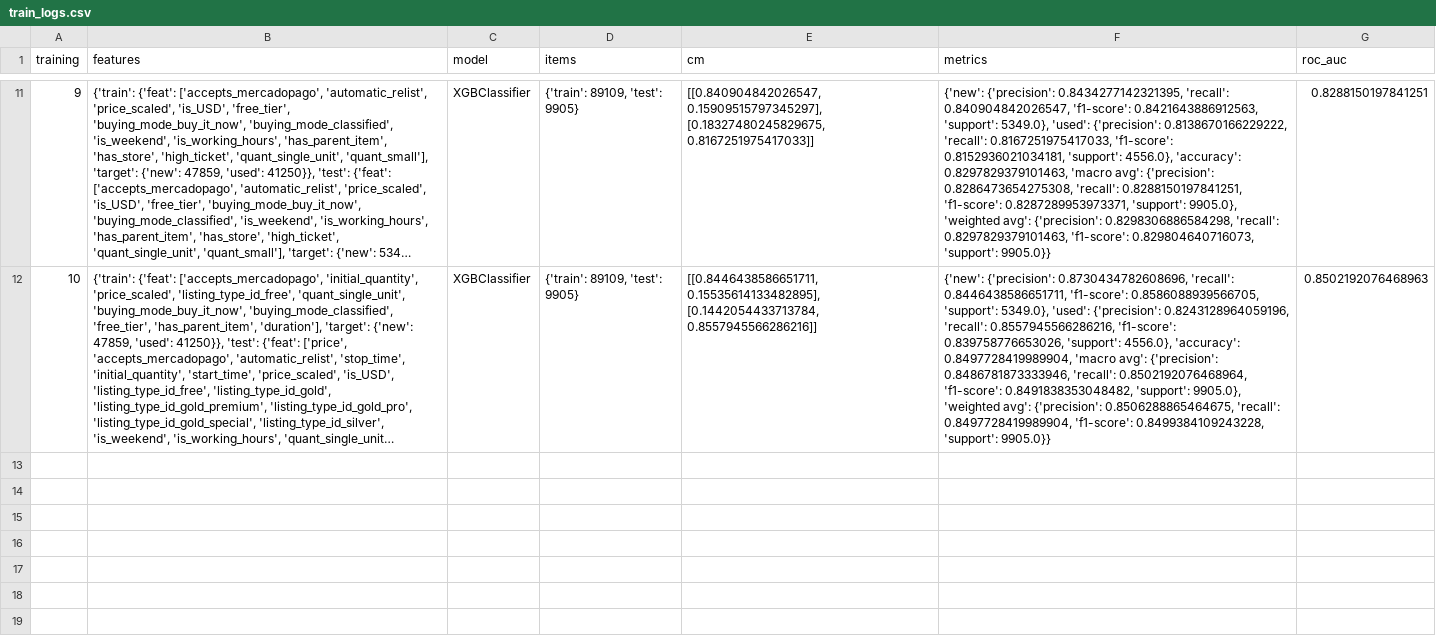
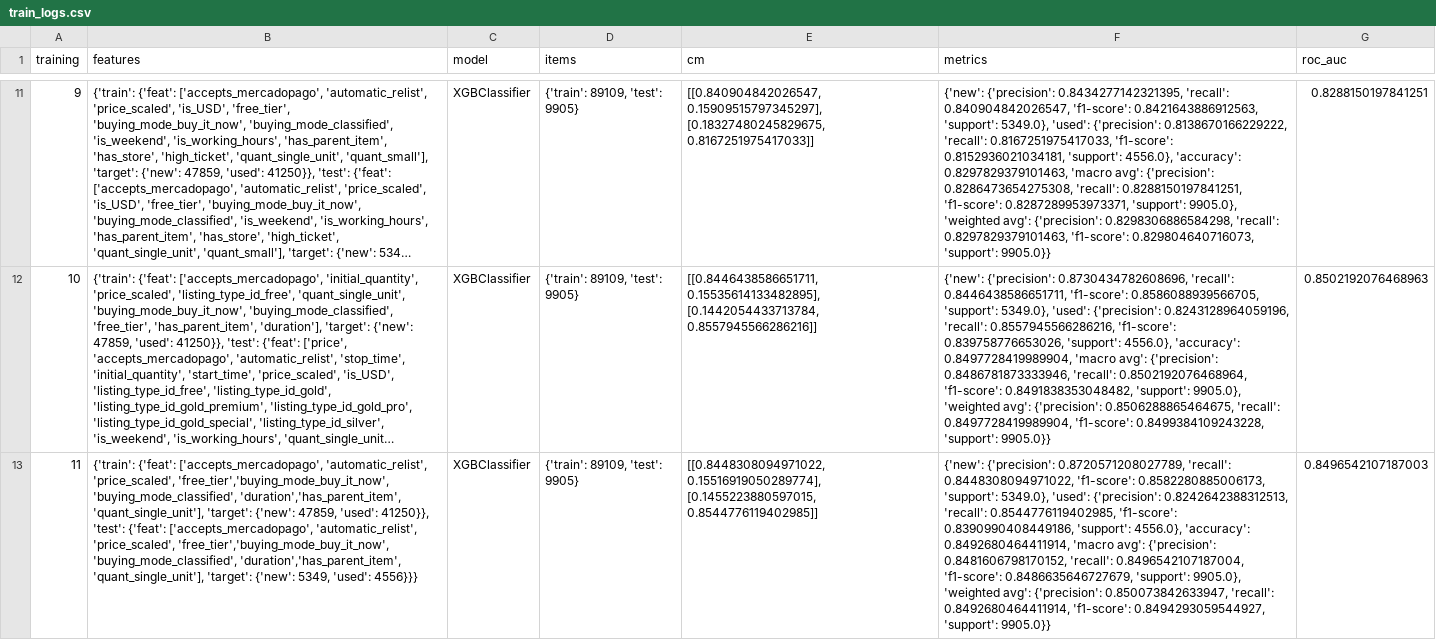
Before and after one commit to MLsound/mercadolibre-new-used-prediction, a CSV file: data/train_logs.csv, drawn as a sheet; only a part is shown, gaps mark what is left out; long unchanged cells end in …; the diff names each change by its address in the sheet, - before the commit and + after, or states it on an @@ line.

Commit message:
Feat: Optimize feature selection for improved model performance
Evaluated various feature combinations, blending manual selection with insights from Recursive Feature Elimination (RFE) to enhance model metrics.

```diff
--- a/data/train_logs.csv
+++ b/data/train_logs.csv
+row 13: 11 | {'train': {'feat': ['accepts_mercadopago', 'automatic_relist', 'price_scaled', 'free_tier','buying_mode_buy_it_now', 'buying_mode_classified', 'duration','has_parent_item', 'quant_single_unit'], 'target': {'new': 47859, 'used': 41250}}, 'test': {'feat': ['accepts_mercadopago', 'automatic_relist', 'price_scaled', 'free_tier','buying_mode_buy_it_now', 'buying_mode_classified', 'duration','has_parent_item', 'quant_single_unit'], 'target': {'new': 5349, 'used': 4556}}} | XGBClassifier | {'train': 89109, 'test': 9905} | [[0.8448308094971022, 0.15516919050289774], [0.1455223880597015, 0.8544776119402985]] | {'new': {'precision': 0.8720571208027789, 'recall': 0.8448308094971022, 'f1-score': 0.8582280885006173, 'support': 5349.0}, 'used': {'precision': 0.8242642388312513, 'recall': 0.8544776119402985, 'f1-score': 0.8390990408449186, 'support': 4556.0}, 'accuracy': 0.8492680464411914, 'macro avg': {'precision': 0.8481606798170152, 'recall': 0.8496542107187004, 'f1-score': 0.8486635646727679, 'support': 9905.0}, 'weighted avg': {'precision': 0.850073842633947, 'recall': 0.8492680464411914, 'f1-score': 0.8494293059544927, 'support': 9905.0}} | 0.8496542107187003
```
Also changed, not shown: 2 other files.
